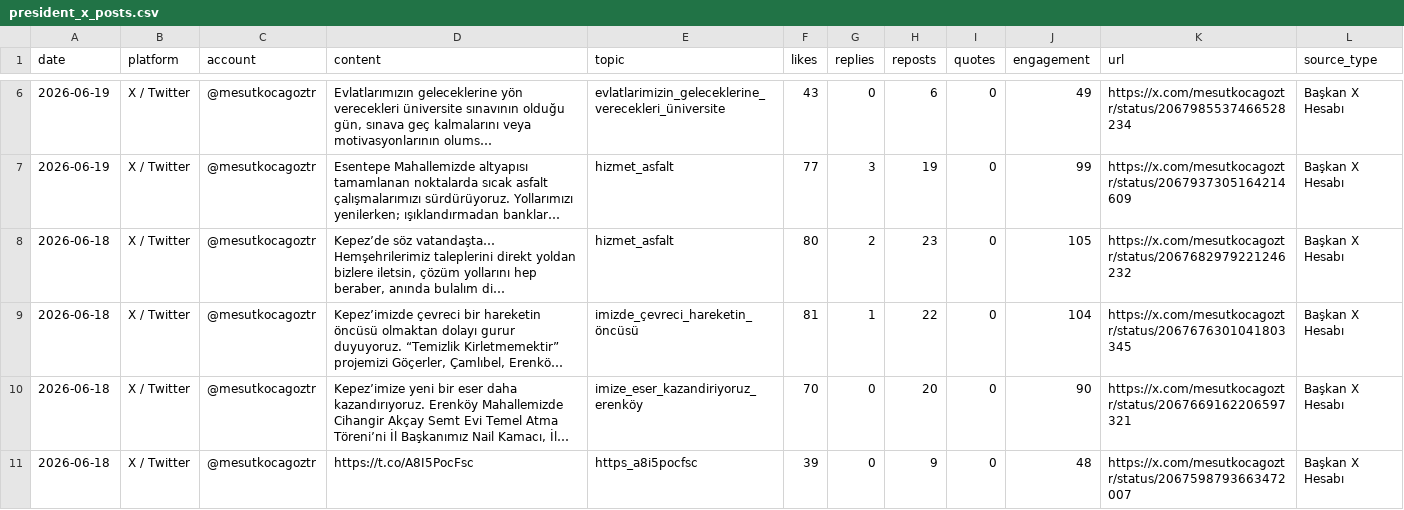
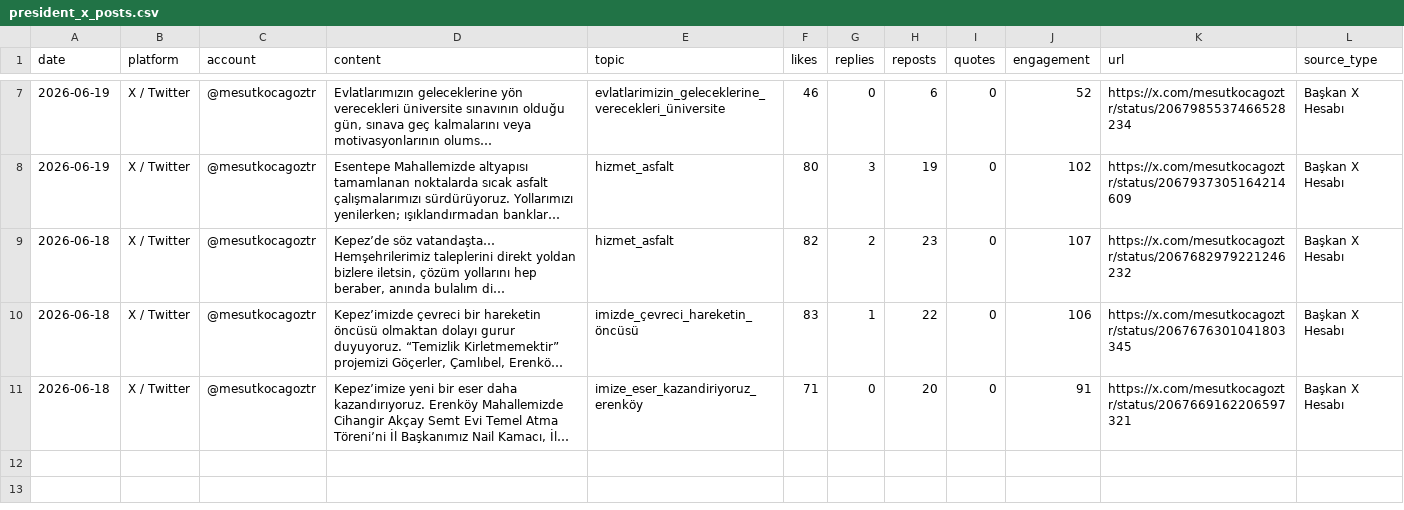
Before and after one commit to korayarhan/dijital-antalya-nabzi, a CSV file: data/auto_social/president_x_posts.csv, drawn as a sheet; only a part is shown, gaps mark what is left out; long unchanged cells end in …; removed rows and columns are numbered as before the commit, all else as after; the diff covers the shown part only; the diff names each change by its address in the sheet, - before the commit and + after, or states it on an @@ line.

```diff
--- a/data/auto_social/president_x_posts.csv
+++ b/data/auto_social/president_x_posts.csv
-F7 (likes): 43
+F7 (likes): 46
-J7 (engagement): 49
+J7 (engagement): 52
-F8 (likes): 77
+F8 (likes): 80
-J8 (engagement): 99
+J8 (engagement): 102
-F9 (likes): 80
+F9 (likes): 82
-J9 (engagement): 105
+J9 (engagement): 107
-F10 (likes): 81
+F10 (likes): 83
-J10 (engagement): 104
+J10 (engagement): 106
-F11 (likes): 70
+F11 (likes): 71
-J11 (engagement): 90
+J11 (engagement): 91
-row 11: 2026-06-18 | X / Twitter | @mesutkocagoztr | https://t.co/A8I5PocFsc | https_a8i5pocfsc | 39 | 0 | 9 | 0 | 48 | https://x.com/mesutkocagoztr/status/2067598793663472007 | Başkan X Hesabı
```
Also changed, not shown: 1 added row and 8 edited cells elsewhere in this file, data/archive/daily_decision_log.csv, data/auto_social/social_auto.csv, 9 other files.
